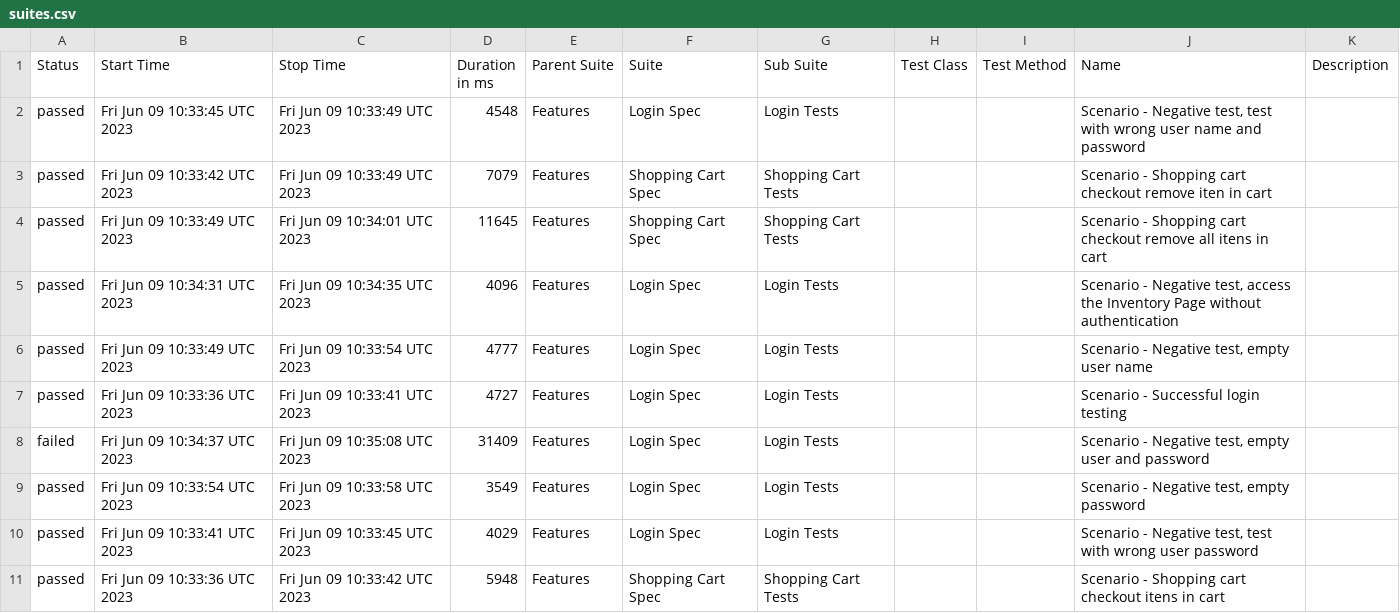
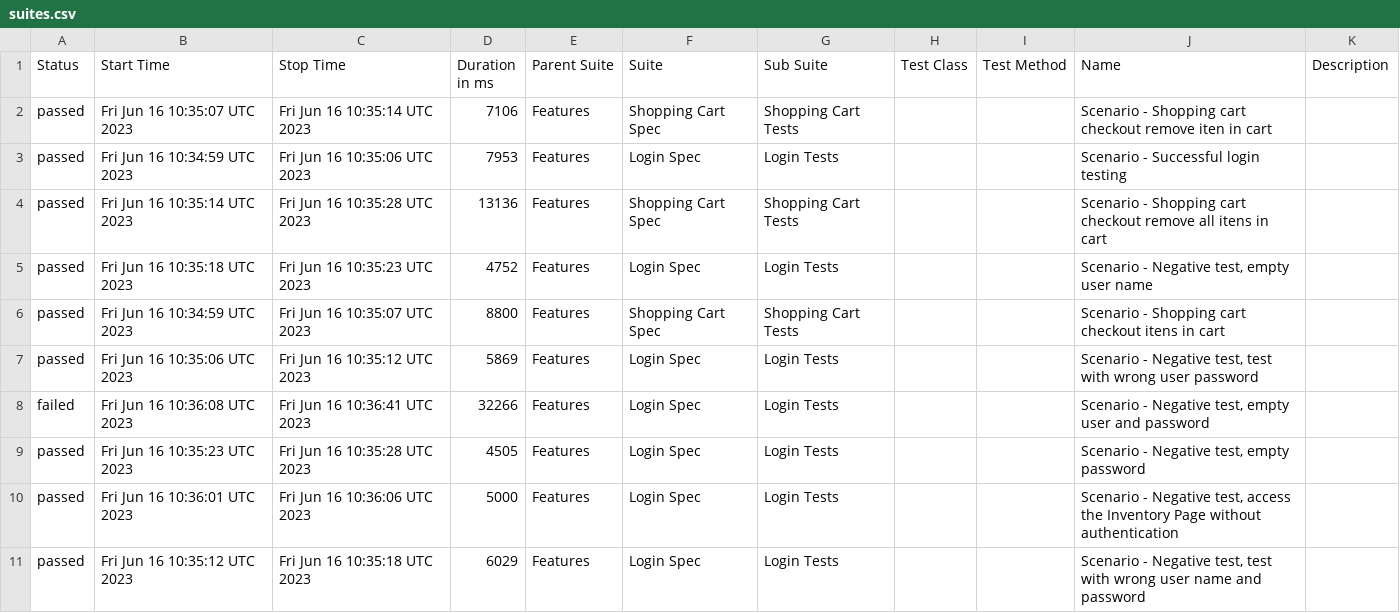
Before and after one commit to reinaldorossetti/robot_atdd_playwright_saucedemo, a CSV file: firefox/data/suites.csv, drawn as a sheet.

```diff
--- a/firefox/data/suites.csv
+++ b/firefox/data/suites.csv
@@ -1,11 +1,11 @@
 "Status","Start Time","Stop Time","Duration in ms","Parent Suite","Suite","Sub Suite","Test Class","Test Method","Name","Description"
-"passed","Fri Jun 09 10:33:45 UTC 2023","Fri Jun 09 10:33:49 UTC 2023","4548","Features","Login Spec","Login Tests","","","Scenario - Negative test, test with wrong user name and password",""
-"passed","Fri Jun 09 10:33:42 UTC 2023","Fri Jun 09 10:33:49 UTC 2023","7079","Features","Shopping Cart Spec","Shopping Cart Tests","","","Scenario - Shopping cart checkout remove iten in cart",""
-"passed","Fri Jun 09 10:33:49 UTC 2023","Fri Jun 09 10:34:01 UTC 2023","11645","Features","Shopping Cart Spec","Shopping Cart Tests","","","Scenario - Shopping cart checkout remove all itens in cart",""
-"passed","Fri Jun 09 10:34:31 UTC 2023","Fri Jun 09 10:34:35 UTC 2023","4096","Features","Login Spec","Login Tests","","","Scenario - Negative test, access the Inventory Page without authentication",""
-"passed","Fri Jun 09 10:33:49 UTC 2023","Fri Jun 09 10:33:54 UTC 2023","4777","Features","Login Spec","Login Tests","","","Scenario - Negative test, empty user name",""
-"passed","Fri Jun 09 10:33:36 UTC 2023","Fri Jun 09 10:33:41 UTC 2023","4727","Features","Login Spec","Login Tests","","","Scenario - Successful login testing",""
-"failed","Fri Jun 09 10:34:37 UTC 2023","Fri Jun 09 10:35:08 UTC 2023","31409","Features","Login Spec","Login Tests","","","Scenario - Negative test, empty user and password",""
-"passed","Fri Jun 09 10:33:54 UTC 2023","Fri Jun 09 10:33:58 UTC 2023","3549","Features","Login Spec","Login Tests","","","Scenario - Negative test, empty password",""
-"passed","Fri Jun 09 10:33:41 UTC 2023","Fri Jun 09 10:33:45 UTC 2023","4029","Features","Login Spec","Login Tests","","","Scenario - Negative test, test with wrong user password",""
-"passed","Fri Jun 09 10:33:36 UTC 2023","Fri Jun 09 10:33:42 UTC 2023","5948","Features","Shopping Cart Spec","Shopping Cart Tests","","","Scenario - Shopping cart checkout itens in cart",""
+"passed","Fri Jun 16 10:35:07 UTC 2023","Fri Jun 16 10:35:14 UTC 2023","7106","Features","Shopping Cart Spec","Shopping Cart Tests","","","Scenario - Shopping cart checkout remove iten in cart",""
+"passed","Fri Jun 16 10:34:59 UTC 2023","Fri Jun 16 10:35:06 UTC 2023","7953","Features","Login Spec","Login Tests","","","Scenario - Successful login testing",""
+"passed","Fri Jun 16 10:35:14 UTC 2023","Fri Jun 16 10:35:28 UTC 2023","13136","Features","Shopping Cart Spec","Shopping Cart Tests","","","Scenario - Shopping cart checkout remove all itens in cart",""
+"passed","Fri Jun 16 10:35:18 UTC 2023","Fri Jun 16 10:35:23 UTC 2023","4752","Features","Login Spec","Login Tests","","","Scenario - Negative test, empty user name",""
+"passed","Fri Jun 16 10:34:59 UTC 2023","Fri Jun 16 10:35:07 UTC 2023","8800","Features","Shopping Cart Spec","Shopping Cart Tests","","","Scenario - Shopping cart checkout itens in cart",""
+"passed","Fri Jun 16 10:35:06 UTC 2023","Fri Jun 16 10:35:12 UTC 2023","5869","Features","Login Spec","Login Tests","","","Scenario - Negative test, test with wrong user password",""
+"failed","Fri Jun 16 10:36:08 UTC 2023","Fri Jun 16 10:36:41 UTC 2023","32266","Features","Login Spec","Login Tests","","","Scenario - Negative test, empty user and password",""
+"passed","Fri Jun 16 10:35:23 UTC 2023","Fri Jun 16 10:35:28 UTC 2023","4505","Features","Login Spec","Login Tests","","","Scenario - Negative test, empty password",""
+"passed","Fri Jun 16 10:36:01 UTC 2023","Fri Jun 16 10:36:06 UTC 2023","5000","Features","Login Spec","Login Tests","","","Scenario - Negative test, access the Inventory Page without authentication",""
+"passed","Fri Jun 16 10:35:12 UTC 2023","Fri Jun 16 10:35:18 UTC 2023","6029","Features","Login Spec","Login Tests","","","Scenario - Negative test, test with wrong user name and password",""
```
Also changed, not shown: 51 other files.
